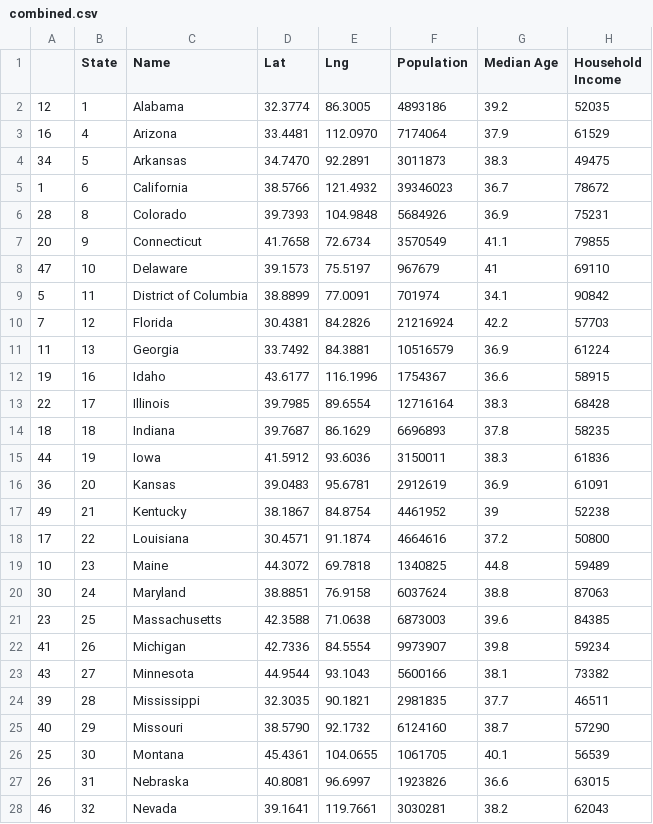
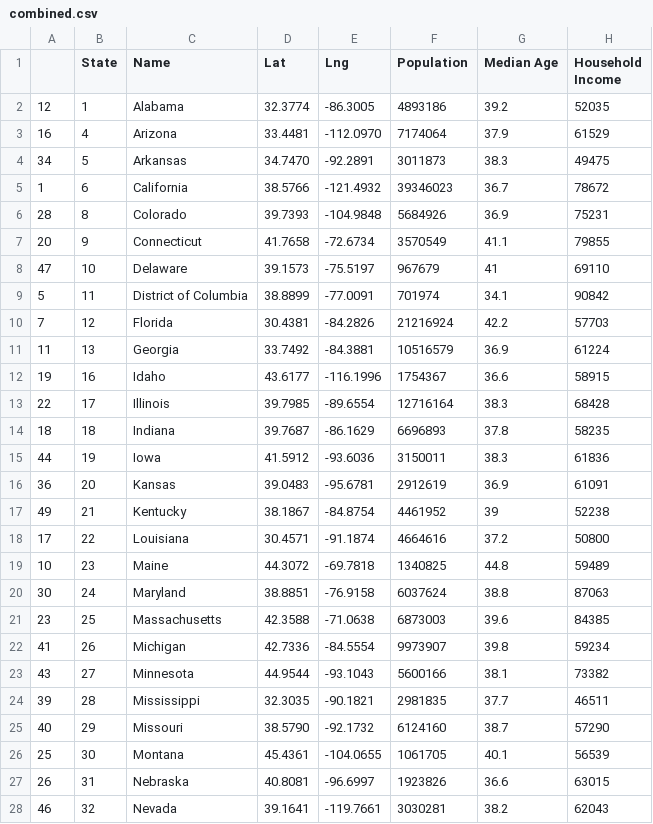
Before and after one commit to JeremyTallant/TomorrowsEnergyToday, a CSV file: combined.csv, drawn as a sheet; only a part is shown; the diff covers the shown part only; the diff names each change by its address in the sheet, - before the commit and + after, or states it on an @@ line.

```diff
--- a/combined.csv
+++ b/combined.csv
-E2 (Lng): 86.3005
+E2 (Lng): -86.3005
-E3 (Lng): 112.0970
+E3 (Lng): -112.0970
-E4 (Lng): 92.2891
+E4 (Lng): -92.2891
-E5 (Lng): 121.4932
+E5 (Lng): -121.4932
-E6 (Lng): 104.9848
+E6 (Lng): -104.9848
-E7 (Lng): 72.6734
+E7 (Lng): -72.6734
-E8 (Lng): 75.5197
+E8 (Lng): -75.5197
-E9 (Lng): 77.0091
+E9 (Lng): -77.0091
-E10 (Lng): 84.2826
+E10 (Lng): -84.2826
-E11 (Lng): 84.3881
+E11 (Lng): -84.3881
-E12 (Lng): 116.1996
+E12 (Lng): -116.1996
-E13 (Lng): 89.6554
+E13 (Lng): -89.6554
-E14 (Lng): 86.1629
+E14 (Lng): -86.1629
-E15 (Lng): 93.6036
+E15 (Lng): -93.6036
-E16 (Lng): 95.6781
+E16 (Lng): -95.6781
-E17 (Lng): 84.8754
+E17 (Lng): -84.8754
-E18 (Lng): 91.1874
+E18 (Lng): -91.1874
-E19 (Lng): 69.7818
+E19 (Lng): -69.7818
-E20 (Lng): 76.9158
+E20 (Lng): -76.9158
-E21 (Lng): 71.0638
+E21 (Lng): -71.0638
-E22 (Lng): 84.5554
+E22 (Lng): -84.5554
-E23 (Lng): 93.1043
+E23 (Lng): -93.1043
-E24 (Lng): 90.1821
+E24 (Lng): -90.1821
-E25 (Lng): 92.1732
+E25 (Lng): -92.1732
-E26 (Lng): 104.0655
+E26 (Lng): -104.0655
-E27 (Lng): 96.6997
+E27 (Lng): -96.6997
-E28 (Lng): 119.7661
+E28 (Lng): -119.7661
```
Also changed, not shown: 5 added rows and 22 edited cells elsewhere in this file, 19 other files.
